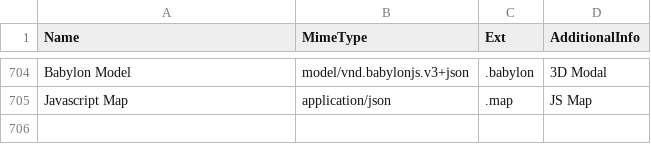
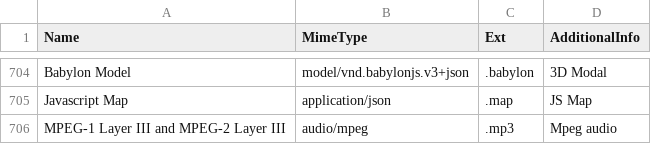
Before and after one commit to lnksnk/snk, a CSV file: mime/mimetypes.csv, drawn as a sheet; only a part is shown, gaps mark what is left out.

Commit message:
add audio/mpeg .mp3 entry

```diff
--- a/mime/mimetypes.csv
+++ b/mime/mimetypes.csv
@@ -705 +705,2 @@ Babylon Model	model/vnd.babylonjs.v3+json	.babylon	3D Modal
 Javascript Map	application/json	.map	JS Map
+MPEG-1 Layer III and MPEG-2 Layer III	audio/mpeg	.mp3	Mpeg audio
```
